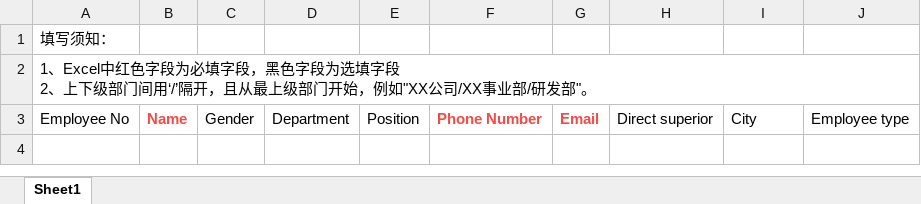
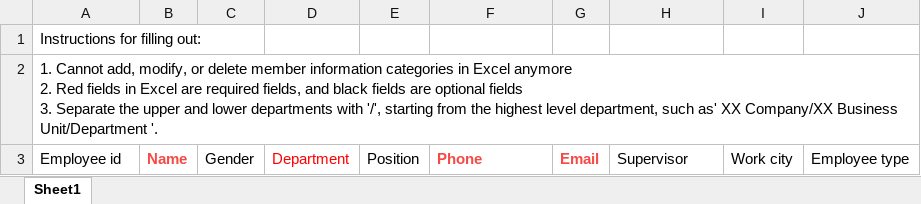
Before and after one commit to LindaSharp06/CordysCRM, an Excel workbook: frontend/packages/web/public/templates/user_import_en.xlsx, sheet Sheet1, drawn as a sheet; values as stored, in another font and other column widths than the file's, no borders; ↵ is a line break in a cell; the diff names each change by its address in the sheet, - before the commit and + after, or states it on an @@ line.

```diff
--- a/frontend/packages/web/public/templates/user_import_en.xlsx (sheet Sheet1)
+++ b/frontend/packages/web/public/templates/user_import_en.xlsx (sheet Sheet1)
-A1: 填写须知：
+A1: Instructions for filling out:
-A2: 1、Excel中红色字段为必填字段，黑色字段为选填字段 ↵ 2、上下级部门间用‘/’隔开，且从最上级部门开始，例如"XX公司/XX事业部/研发部"。
+A2: 1. Cannot add, modify, or delete member information categories in Excel anymore ↵ 2. Red fields in Excel are required fields, and black fields are optional fields ↵ 3. Separate the upper and lower departments with '/', starting from the highest level department, such as' XX Company/XX Business Unit/Department '.
-A3: Employee No
+A3: Employee id
-D3 text colour: black
+D3 text colour: #FF0000
-F3: Phone Number
+F3: Phone
-H3: Direct superior
+H3: Supervisor
-I3: City
+I3: Work city
```
Also changed, not shown: frontend/packages/web/public/templates/user_import_cn.xlsx, 3 other files.
